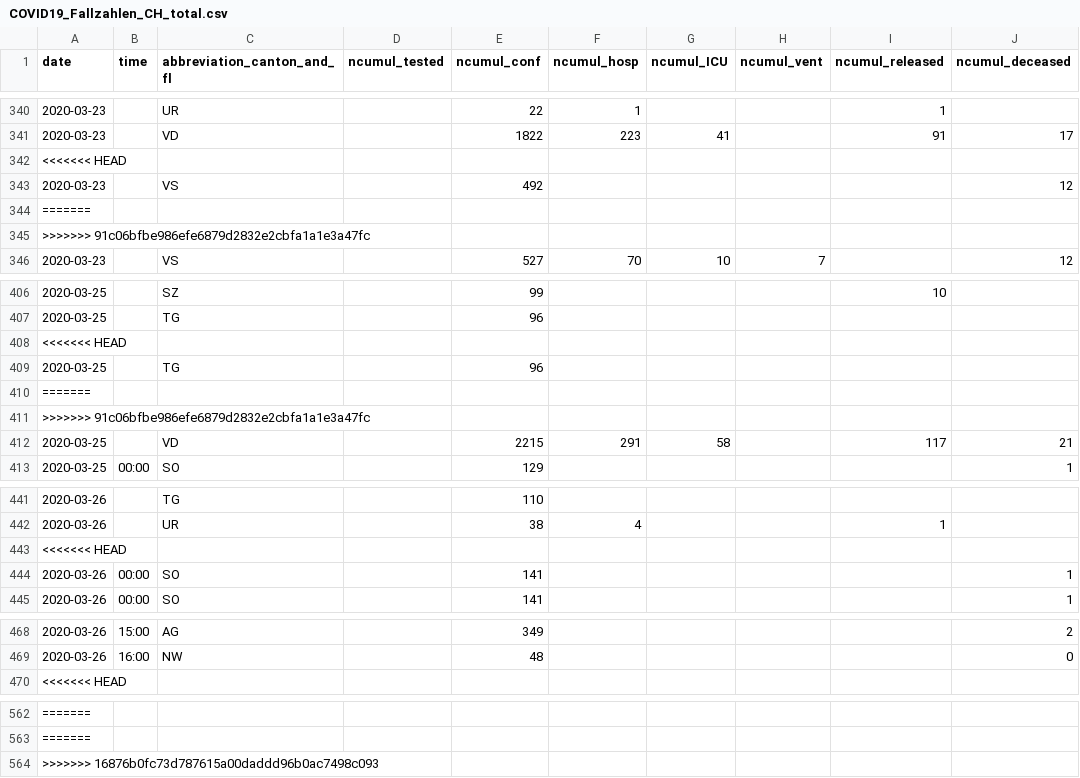
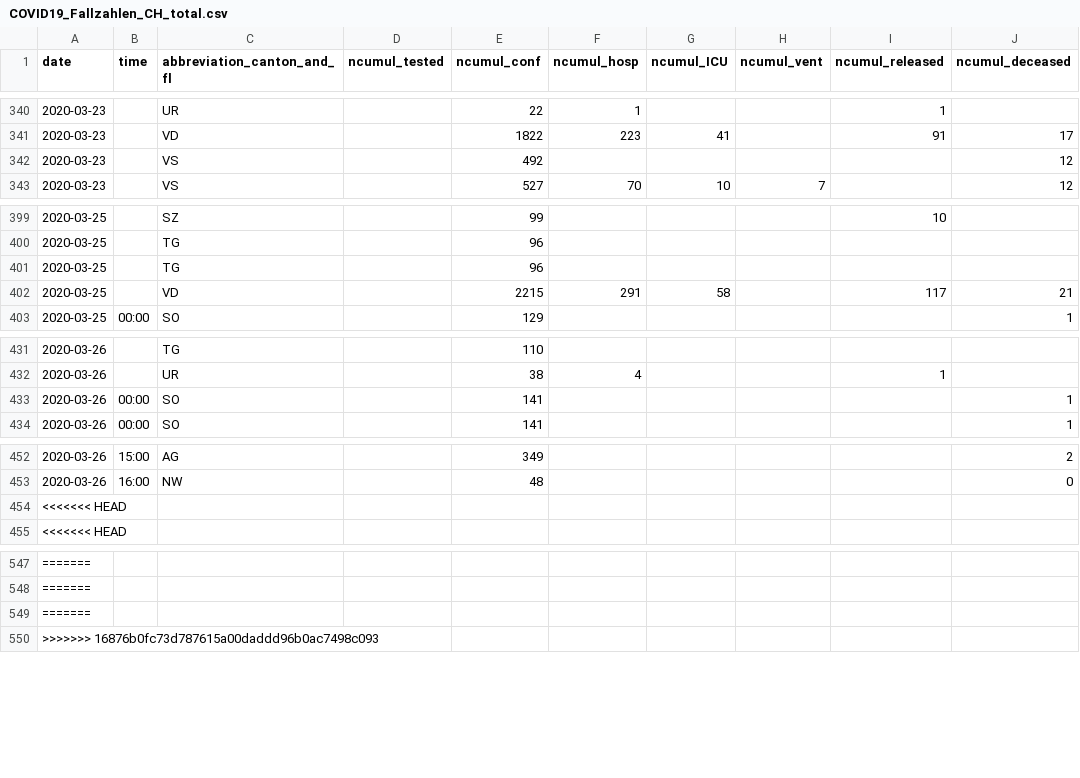
Before and after one commit to zdavatz/covid_19, a CSV file: COVID19_Fallzahlen_CH_total.csv, drawn as a sheet; only a part is shown, gaps mark what is left out; removed rows and columns are numbered as before the commit, all else as after; rows hold the shown columns only; the diff covers the shown part only; the diff names each change by its address in the sheet, - before the commit and + after, or states it on an @@ line.

```diff
--- a/COVID19_Fallzahlen_CH_total.csv
+++ b/COVID19_Fallzahlen_CH_total.csv
@@ row 345 moved to row 568: >>>>>>> 91c06bfbe986efe6879d2832e2cbfa1a… @@
-row 408: <<<<<<< HEAD
-row 410: =======
-row 411: >>>>>>> 91c06bfbe986efe6879d2832e2cbfa1a1e3a47fc
-row 443: <<<<<<< HEAD
@@ row 342 moved to row 454: <<<<<<< HEAD @@
@@ row 344 moved to row 549: ======= @@
```
Also changed, not shown: 13 removed rows and 1 moved row elsewhere in this file.
